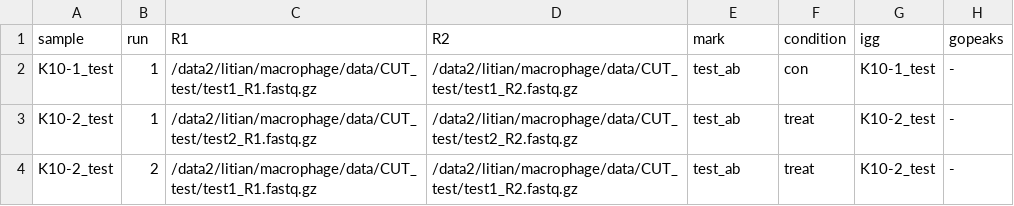
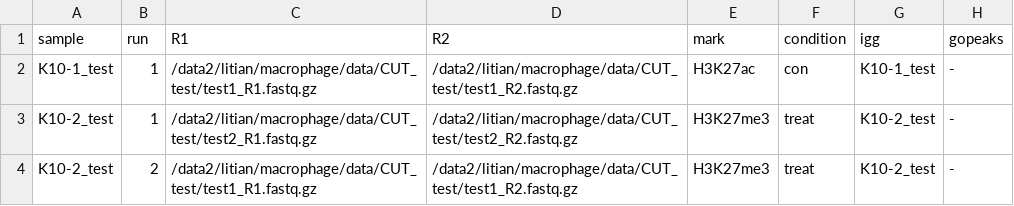
Before and after one commit to regulatory-genomics/cuttag_sm, a TSV file: config/samplesheet_test.tsv, drawn as a sheet.

```diff
--- a/config/samplesheet_test.tsv
+++ b/config/samplesheet_test.tsv
@@ -1,4 +1,4 @@
 sample	run	R1	R2	mark	condition	igg	gopeaks
-K10-1_test	1	/data2/litian/macrophage/data/CUT_test/test1_R1.fastq.gz	/data2/litian/macrophage/data/CUT_test/test1_R2.fastq.gz	test_ab	con	K10-1_test	-
-K10-2_test	1	/data2/litian/macrophage/data/CUT_test/test2_R1.fastq.gz	/data2/litian/macrophage/data/CUT_test/test2_R2.fastq.gz	test_ab	treat	K10-2_test	-
-K10-2_test	2	/data2/litian/macrophage/data/CUT_test/test1_R1.fastq.gz	/data2/litian/macrophage/data/CUT_test/test1_R2.fastq.gz	test_ab	treat	K10-2_test	-
+K10-1_test	1	/data2/litian/macrophage/data/CUT_test/test1_R1.fastq.gz	/data2/litian/macrophage/data/CUT_test/test1_R2.fastq.gz	H3K27ac	con	K10-1_test	-
+K10-2_test	1	/data2/litian/macrophage/data/CUT_test/test2_R1.fastq.gz	/data2/litian/macrophage/data/CUT_test/test2_R2.fastq.gz	H3K27me3	treat	K10-2_test	-
+K10-2_test	2	/data2/litian/macrophage/data/CUT_test/test1_R1.fastq.gz	/data2/litian/macrophage/data/CUT_test/test1_R2.fastq.gz	H3K27me3	treat	K10-2_test	-
```
Also changed, not shown: 4 other files.
